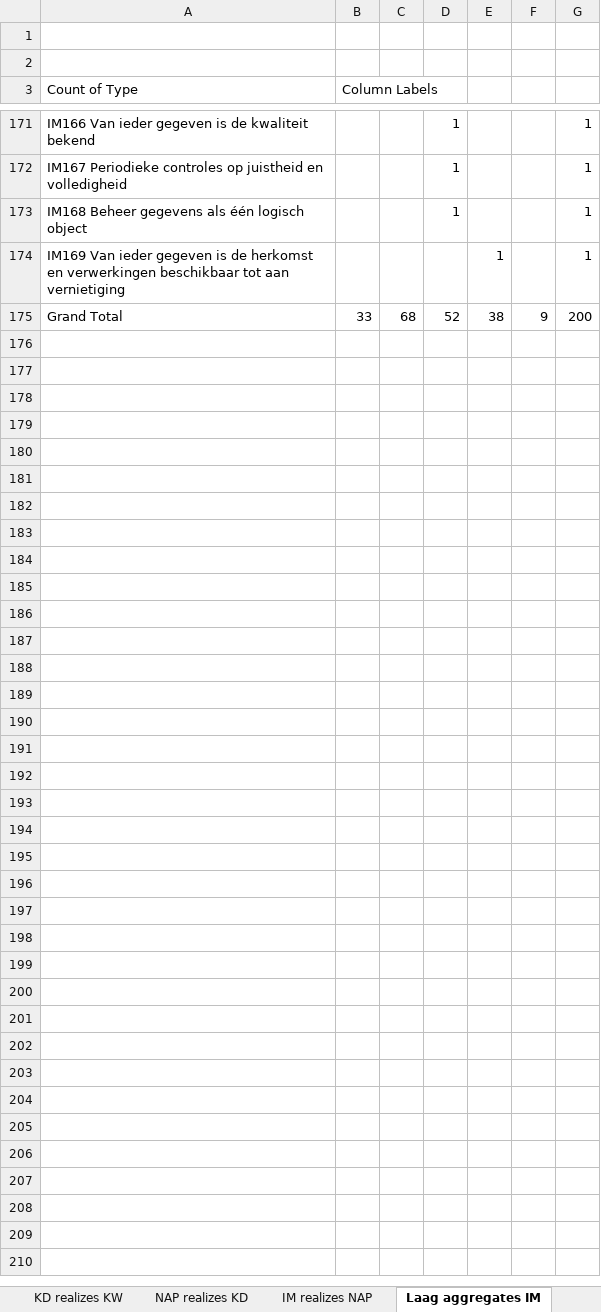
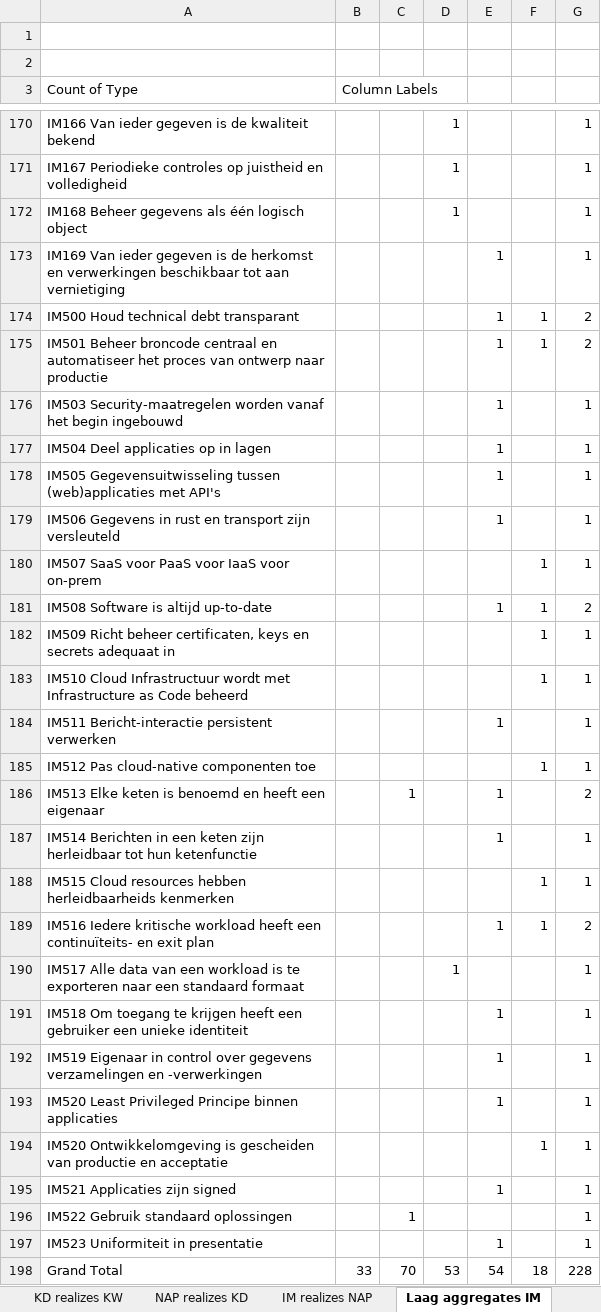
Before and after one commit to ICTU/NORA-Werkgroep-APs, an Excel workbook: excel/NORA-Werkgroep-APs.xlsx, sheet Laag aggregates IM, drawn as a sheet; only a part is shown, gaps mark what is left out; values as stored, in another font and other column widths than the file's, no borders; addresses are those after the commit; the diff covers the shown part only; the diff names each change by its address in the sheet, - before the commit and + after, or states it on an @@ line.

```diff
--- a/excel/NORA-Werkgroep-APs.xlsx (sheet Laag aggregates IM)
+++ b/excel/NORA-Werkgroep-APs.xlsx (sheet Laag aggregates IM)
+row 174: IM500 Houd technical debt transparant |  |  |  | 1 | 1 | 2
+row 175: IM501 Beheer broncode centraal en automatiseer het proces van ontwerp naar productie |  |  |  | 1 | 1 | 2
+row 176: IM503 Security-maatregelen worden vanaf het begin ingebouwd |  |  |  | 1 |  | 1
+row 177: IM504 Deel applicaties op in lagen |  |  |  | 1 |  | 1
+row 178: IM505 Gegevensuitwisseling tussen (web)applicaties met API's |  |  |  | 1 |  | 1
+row 179: IM506 Gegevens in rust en transport zijn versleuteld |  |  |  | 1 |  | 1
+row 180: IM507 SaaS voor PaaS voor IaaS voor on-prem |  |  |  |  | 1 | 1
+row 181: IM508 Software is altijd up-to-date |  |  |  | 1 | 1 | 2
+row 182: IM509 Richt beheer certificaten, keys en secrets adequaat in |  |  |  |  | 1 | 1
+row 183: IM510 Cloud Infrastructuur wordt met Infrastructure as Code beheerd |  |  |  |  | 1 | 1
+row 184: IM511 Bericht-interactie persistent verwerken |  |  |  | 1 |  | 1
+row 185: IM512 Pas cloud-native componenten toe |  |  |  |  | 1 | 1
+row 186: IM513 Elke keten is benoemd en heeft een eigenaar |  | 1 |  | 1 |  | 2
+row 187: IM514 Berichten in een keten zijn herleidbaar tot hun ketenfunctie |  |  |  | 1 |  | 1
+row 188: IM515 Cloud resources hebben herleidbaarheids kenmerken |  |  |  |  | 1 | 1
+row 189: IM516 Iedere kritische workload heeft een continuïteits- en exit plan |  |  |  | 1 | 1 | 2
+row 190: IM517 Alle data van een workload is te exporteren naar een standaard formaat |  |  | 1 |  |  | 1
+row 191: IM518 Om toegang te krijgen heeft een gebruiker een unieke identiteit |  |  |  | 1 |  | 1
+row 192: IM519 Eigenaar in control over gegevens verzamelingen en -verwerkingen |  |  |  | 1 |  | 1
+row 193: IM520 Least Privileged Principe binnen applicaties |  |  |  | 1 |  | 1
+row 194: IM520 Ontwikkelomgeving is gescheiden van productie en acceptatie |  |  |  |  | 1 | 1
+row 195: IM521 Applicaties zijn signed |  |  |  | 1 |  | 1
+row 196: IM522 Gebruik standaard oplossingen |  | 1 |  |  |  | 1
+row 197: IM523 Uniformiteit in presentatie |  |  |  | 1 |  | 1
-C198: 68
+C198: 70
-D198: 52
+D198: 53
-E198: 38
+E198: 54
-F198: 9
+F198: 18
-G198: 200
+G198: 228
```
Also changed, not shown: 1 removed row elsewhere in this sheet, sheet relations, sheet elements2, sheet elements1, sheet IM realizes NAP, sheet NAP realizes KD.
